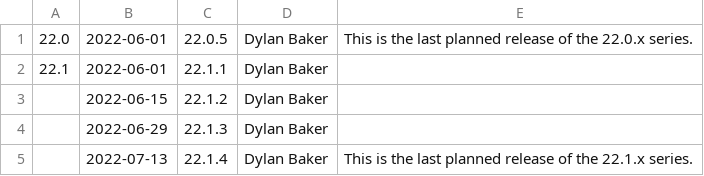
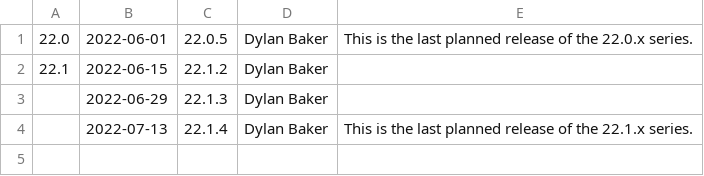
Before and after one commit to wmjb/mesa-trinity, a CSV file: docs/release-calendar.csv, drawn as a sheet.

Commit message:
docs: update calendar and link releases notes for 22.1.1
Part-of: <https://gitlab.freedesktop.org/mesa/mesa/-/merge_requests/16828>

```diff
--- a/docs/release-calendar.csv
+++ b/docs/release-calendar.csv
@@ -1,4 +1,3 @@
 22.0,2022-06-01,22.0.5,Dylan Baker,This is the last planned release of the 22.0.x series.
-22.1,2022-06-01,22.1.1,Dylan Baker
-,2022-06-15,22.1.2,Dylan Baker
+22.1,2022-06-15,22.1.2,Dylan Baker
 ,2022-06-29,22.1.3,Dylan Baker,
```
Also changed, not shown: 1 other file.
